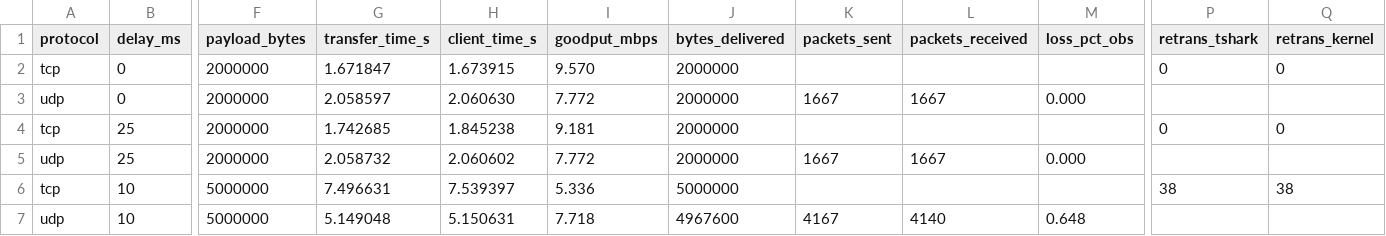
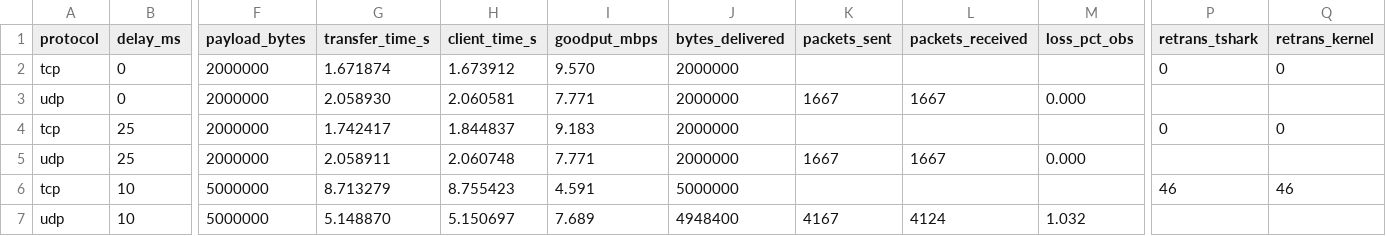
Before and after one commit to Pretz-glitch/CN-TCP-UDP-Performance-Analysis, a CSV file: results/raw_results.csv, drawn as a sheet; only a part is shown, gaps mark what is left out; the diff names each change by its address in the sheet, - before the commit and + after, or states it on an @@ line.

Commit message:
Phase 3 redo: fix capture tail loss (dumpcap + drain delay); correct validation numbers and README

```diff
--- a/results/raw_results.csv
+++ b/results/raw_results.csv
-G2 (transfer_time_s): 1.671847
+G2 (transfer_time_s): 1.671874
-H2 (client_time_s): 1.673915
+H2 (client_time_s): 1.673912
-G3 (transfer_time_s): 2.058597
+G3 (transfer_time_s): 2.058930
-H3 (client_time_s): 2.060630
+H3 (client_time_s): 2.060581
-I3 (goodput_mbps): 7.772
+I3 (goodput_mbps): 7.771
-G4 (transfer_time_s): 1.742685
+G4 (transfer_time_s): 1.742417
-H4 (client_time_s): 1.845238
+H4 (client_time_s): 1.844837
-I4 (goodput_mbps): 9.181
+I4 (goodput_mbps): 9.183
-G5 (transfer_time_s): 2.058732
+G5 (transfer_time_s): 2.058911
-H5 (client_time_s): 2.060602
+H5 (client_time_s): 2.060748
-I5 (goodput_mbps): 7.772
+I5 (goodput_mbps): 7.771
-G6 (transfer_time_s): 7.496631
+G6 (transfer_time_s): 8.713279
-H6 (client_time_s): 7.539397
+H6 (client_time_s): 8.755423
-I6 (goodput_mbps): 5.336
+I6 (goodput_mbps): 4.591
-P6 (retrans_tshark): 38
+P6 (retrans_tshark): 46
-Q6 (retrans_kernel): 38
+Q6 (retrans_kernel): 46
-G7 (transfer_time_s): 5.149048
+G7 (transfer_time_s): 5.148870
-H7 (client_time_s): 5.150631
+H7 (client_time_s): 5.150697
-I7 (goodput_mbps): 7.718
+I7 (goodput_mbps): 7.689
-J7 (bytes_delivered): 4967600
+J7 (bytes_delivered): 4948400
-L7 (packets_received): 4140
+L7 (packets_received): 4124
-M7 (loss_pct_obs): 0.648
+M7 (loss_pct_obs): 1.032
```
Also changed, not shown: 2 other files.
